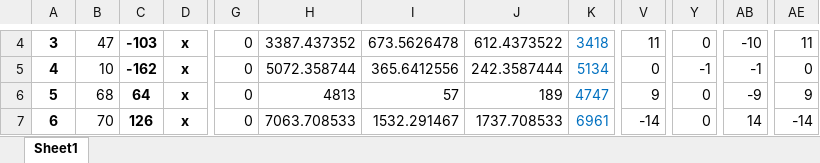
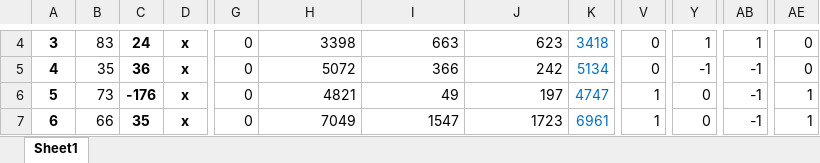
Before and after one commit to rcameronc/iosacal_holsea, an Excel workbook: IOSA_v_Calib_Terrestrial.xlsx, sheet Sheet1, drawn as a sheet; only a part is shown, gaps mark what is left out; values as stored, in another font and other column widths than the file's, no borders; charts and pictures not drawn; the diff covers the shown part only; the diff names each change by its address in the sheet, - before the commit and + after, or states it on an @@ line.

```diff
--- a/IOSA_v_Calib_Terrestrial.xlsx (sheet Sheet1)
+++ b/IOSA_v_Calib_Terrestrial.xlsx (sheet Sheet1)
-B4: 47
+B4: 83
-C4: -103
+C4: 24
-H4: 3387.437352
+H4: 3398
-I4: 673.5626478
+I4: 663
-J4: 612.4373522
+J4: 623
-V4: 11
+V4: 0
-Y4: 0
+Y4: 1
-AB4: -10
+AB4: 1
-AE4: 11
+AE4: 0
-B5: 10
+B5: 35
-C5: -162
+C5: 36
-H5: 5072.358744
+H5: 5072
-I5: 365.6412556
+I5: 366
-J5: 242.3587444
+J5: 242
-B6: 68
+B6: 73
-C6: 64
+C6: -176
-H6: 4813
+H6: 4821
-I6: 57
+I6: 49
-J6: 189
+J6: 197
-V6: 9
+V6: 1
-AB6: -9
+AB6: -1
-AE6: 9
+AE6: 1
-B7: 70
+B7: 66
-C7: 126
+C7: 35
-H7: 7063.708533
+H7: 7049
-I7: 1532.291467
+I7: 1547
-J7: 1737.708533
+J7: 1723
-V7: -14
+V7: 1
-AB7: 14
+AB7: -1
-AE7: -14
+AE7: 1
```
Also changed, not shown: 662 edited cells elsewhere in this sheet.
